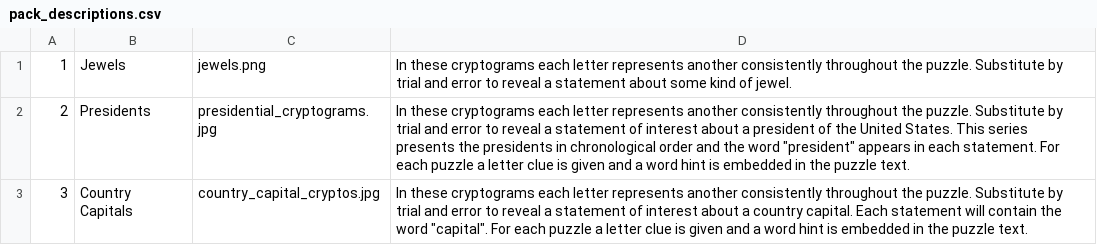
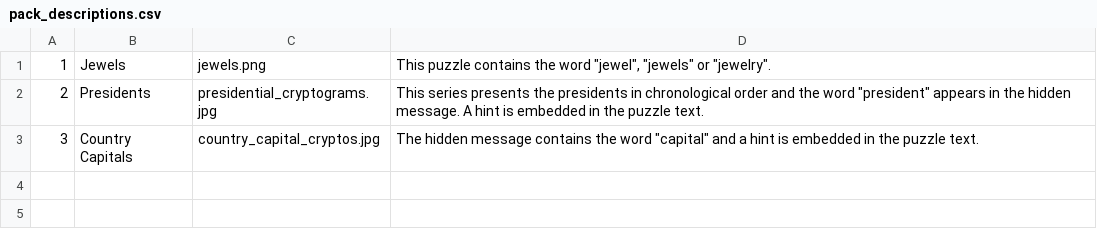
Before and after one commit to ijt/swyzl, a CSV file: packs/pack_descriptions.csv, drawn as a sheet.

Commit message:
Change the pack intros to be shorter and more helpful. Display them in each puzzle.

```diff
--- a/packs/pack_descriptions.csv
+++ b/packs/pack_descriptions.csv
@@ -1,3 +1,3 @@
-1,Jewels,jewels.png,"In these cryptograms each letter represents another consistently throughout the puzzle. Substitute by trial and error to reveal a statement about some kind of jewel."
-2,Presidents,presidential_cryptograms.jpg,"In these cryptograms each letter represents another consistently throughout the puzzle. Substitute by trial and error to reveal a statement of interest about a president of the United States. This series presents the presidents in chronological order and the word ""president"" appears in each statement. For each puzzle a letter clue is given and a word hint is embedded in the puzzle text."
-3,Country Capitals,country_capital_cryptos.jpg,"In these cryptograms each letter represents another consistently throughout the puzzle. Substitute by trial and error to reveal a statement of interest about a country capital. Each statement will contain the word ""capital"". For each puzzle a letter clue is given and a word hint is embedded in the puzzle text."
+1,Jewels,jewels.png,"This puzzle contains the word ""jewel"", ""jewels"" or ""jewelry""."
+2,Presidents,presidential_cryptograms.jpg,"This series presents the presidents in chronological order and the word ""president"" appears in the hidden message. A hint is embedded in the puzzle text."
+3,Country Capitals,country_capital_cryptos.jpg,"The hidden message contains the word ""capital"" and a hint is embedded in the puzzle text."
```
Also changed, not shown: 4 other files.
